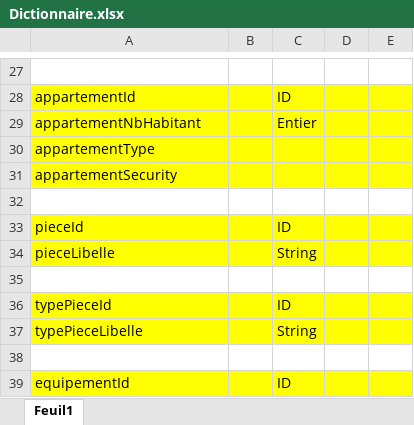
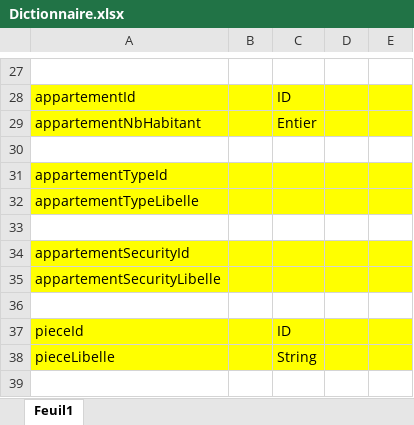
Before and after one commit to doriangilbert/MaisonEconome, an Excel workbook: Dictionnaire.xlsx, sheet Feuil1, drawn as a sheet; only a part is shown, gaps mark what is left out; the shorter side is filled out with more unchanged rows; values as stored, in another font and other column widths than the file's, no borders; addresses are those after the commit; the diff names each change by its address in the sheet, - before the commit and + after, or states it on an @@ line.

Commit message:
Modification dico

```diff
--- a/Dictionnaire.xlsx (sheet Feuil1)
+++ b/Dictionnaire.xlsx (sheet Feuil1)
+row 30: (empty)
-A31: appartementType
+A31: appartementTypeId
-A32: appartementSecurity
+A32: appartementTypeLibelle
+row 33: (empty)
+row 34: appartementSecurityId
+row 35: appartementSecurityLibelle
```
